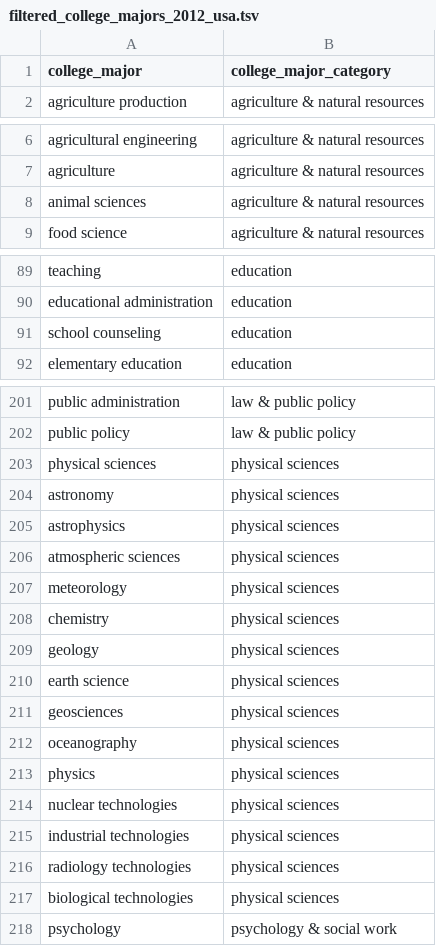
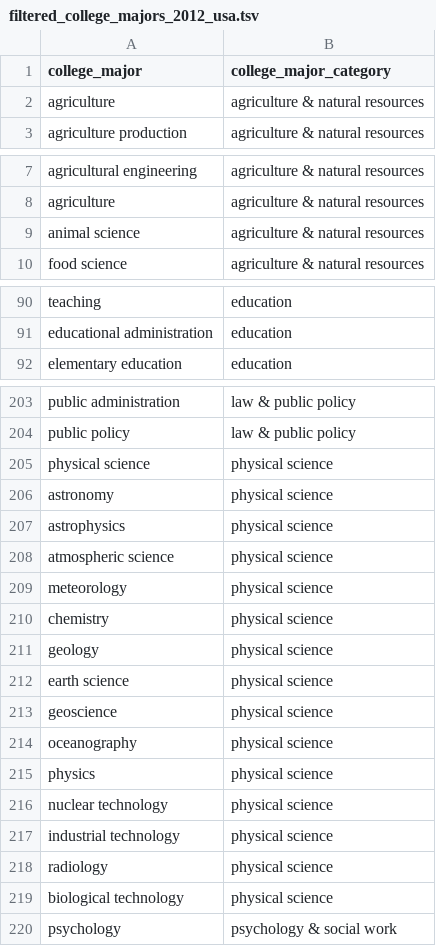
Before and after one commit to brendanmcc02/masters-thesis, a TSV file: datasets/open-psychometrics/filter_data/filtered_college_majors_2012_usa.tsv, drawn as a sheet; only a part is shown, gaps mark what is left out; the diff covers the shown part only.

```diff
--- a/datasets/open-psychometrics/filter_data/filtered_college_majors_2012_usa.tsv
+++ b/datasets/open-psychometrics/filter_data/filtered_college_majors_2012_usa.tsv
@@ -1,2 +1,3 @@
 college_major	college_major_category
+agriculture	agriculture & natural resources
 agriculture production	agriculture & natural resources
@@ -7,3 +8,3 @@ agricultural engineering	agriculture & natural resources
 agriculture	agriculture & natural resources
-animal sciences	agriculture & natural resources
+animal science	agriculture & natural resources
 food science	agriculture & natural resources
@@ -90,3 +91,2 @@ teaching	education
 educational administration	education
-school counseling	education
 elementary education	education
@@ -202,17 +204,17 @@ public administration	law & public policy
 public policy	law & public policy
-physical sciences	physical sciences
-astronomy	physical sciences
-astrophysics	physical sciences
-atmospheric sciences	physical sciences
-meteorology	physical sciences
-chemistry	physical sciences
-geology	physical sciences
-earth science	physical sciences
-geosciences	physical sciences
-oceanography	physical sciences
-physics	physical sciences
-nuclear technologies	physical sciences
-industrial technologies	physical sciences
-radiology technologies	physical sciences
-biological technologies	physical sciences
+physical science	physical science
+astronomy	physical science
+astrophysics	physical science
+atmospheric science	physical science
+meteorology	physical science
+chemistry	physical science
+geology	physical science
+earth science	physical science
+geoscience	physical science
+oceanography	physical science
+physics	physical science
+nuclear technology	physical science
+industrial technology	physical science
+radiology	physical science
+biological technology	physical science
 psychology	psychology & social work
```
Also changed, not shown: 5 added rows, 3 removed rows and 16 edited cells elsewhere in this file, datasets/open-psychometrics/clean_aggregated_riasec_college_major_categories.tsv, datasets/open-psychometrics/filter_data/exact_college_major_matches_frequencies.tsv, 6 other files.
